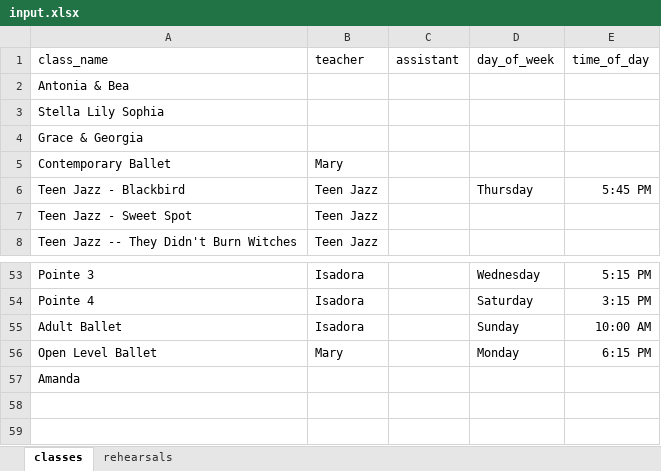
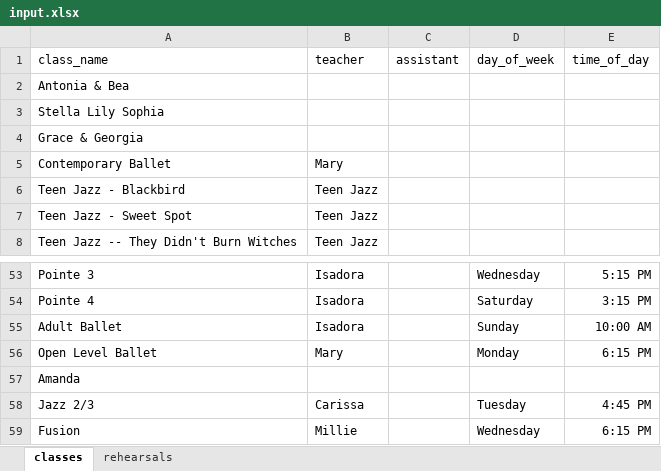
Before and after one commit to DavidOry/cdfs-performance-rehearsal, an Excel workbook: input.xlsx, sheet classes, drawn as a sheet; only a part is shown, gaps mark what is left out; values as stored, in another font and other column widths than the file's, no borders; the diff names each change by its address in the sheet, - before the commit and + after, or states it on an @@ line.

```diff
--- a/input.xlsx (sheet classes)
+++ b/input.xlsx (sheet classes)
-D6 (day_of_week): Thursday
+D6 (day_of_week): (empty)
-E6 (time_of_day): 5:45 PM
+E6 (time_of_day): (empty)
+row 58: Jazz 2/3 | Carissa |  | Tuesday | 4:45 PM
+row 59: Fusion | Millie |  | Wednesday | 6:15 PM
```
Also changed, not shown: sheet rehearsals, 1 other file.
